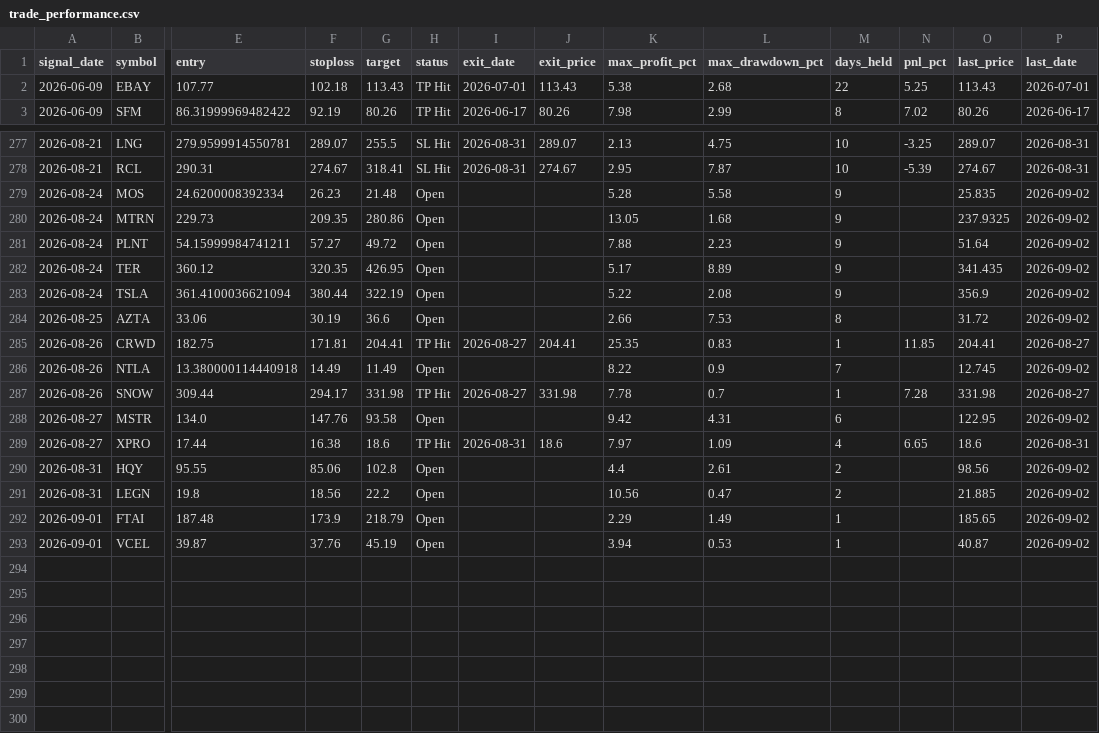
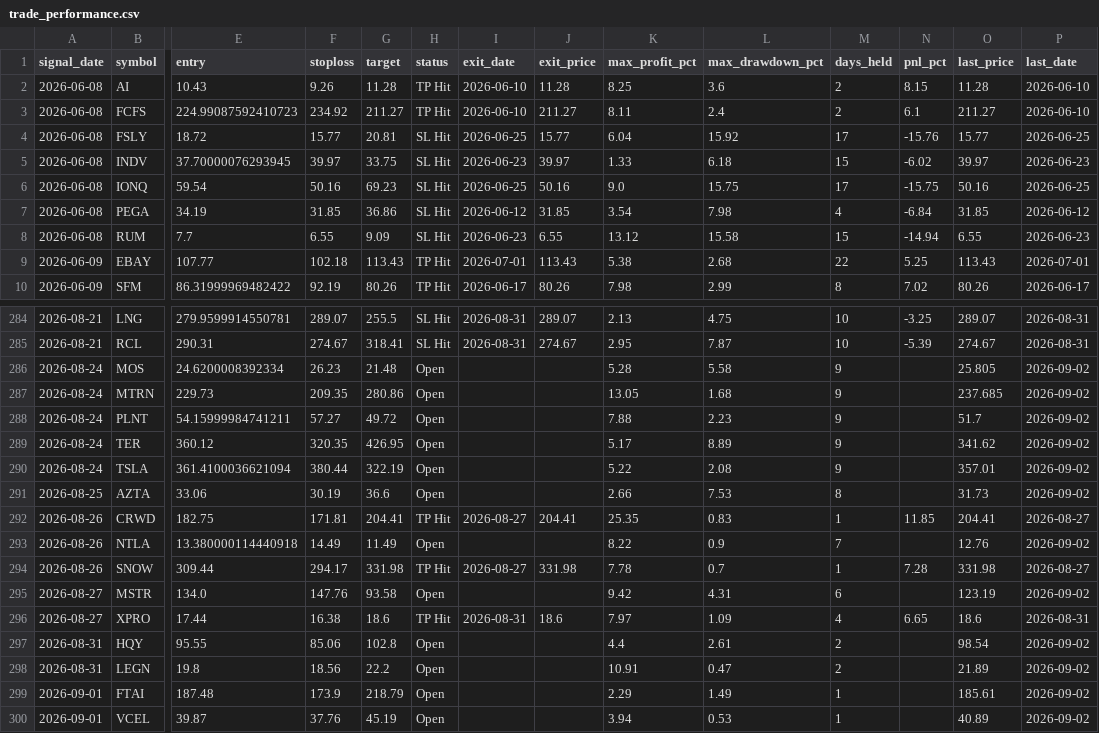
Before and after one commit to faizjio7011-code/checking-trade-signals, a CSV file: report/trade_performance.csv, drawn as a sheet; only a part is shown, gaps mark what is left out; addresses are those after the commit; rows hold the shown columns only; the diff covers the shown part only; the diff names each change by its address in the sheet, - before the commit and + after, or states it on an @@ line.

```diff
--- a/report/trade_performance.csv
+++ b/report/trade_performance.csv
+row 2: 2026-06-08 | AI | 10.43 | 9.26 | 11.28 | TP Hit | 2026-06-10 | 11.28 | 8.25 | 3.6 | 2 | 8.15 | 11.28 | 2026-06-10
+row 3: 2026-06-08 | FCFS | 224.99087592410723 | 234.92 | 211.27 | TP Hit | 2026-06-10 | 211.27 | 8.11 | 2.4 | 2 | 6.1 | 211.27 | 2026-06-10
+row 4: 2026-06-08 | FSLY | 18.72 | 15.77 | 20.81 | SL Hit | 2026-06-25 | 15.77 | 6.04 | 15.92 | 17 | -15.76 | 15.77 | 2026-06-25
+row 5: 2026-06-08 | INDV | 37.70000076293945 | 39.97 | 33.75 | SL Hit | 2026-06-23 | 39.97 | 1.33 | 6.18 | 15 | -6.02 | 39.97 | 2026-06-23
+row 6: 2026-06-08 | IONQ | 59.54 | 50.16 | 69.23 | SL Hit | 2026-06-25 | 50.16 | 9.0 | 15.75 | 17 | -15.75 | 50.16 | 2026-06-25
+row 7: 2026-06-08 | PEGA | 34.19 | 31.85 | 36.86 | SL Hit | 2026-06-12 | 31.85 | 3.54 | 7.98 | 4 | -6.84 | 31.85 | 2026-06-12
+row 8: 2026-06-08 | RUM | 7.7 | 6.55 | 9.09 | SL Hit | 2026-06-23 | 6.55 | 13.12 | 15.58 | 15 | -14.94 | 6.55 | 2026-06-23
-O286 (last_price): 25.835
+O286 (last_price): 25.805
-O287 (last_price): 237.9325
+O287 (last_price): 237.685
-O288 (last_price): 51.64
+O288 (last_price): 51.7
-O289 (last_price): 341.435
+O289 (last_price): 341.62
-O290 (last_price): 356.9
+O290 (last_price): 357.01
-O291 (last_price): 31.72
+O291 (last_price): 31.73
-O293 (last_price): 12.745
+O293 (last_price): 12.76
-O295 (last_price): 122.95
+O295 (last_price): 123.19
-O297 (last_price): 98.56
+O297 (last_price): 98.54
-K298 (max_profit_pct): 10.56
+K298 (max_profit_pct): 10.91
-O298 (last_price): 21.885
+O298 (last_price): 21.89
-O299 (last_price): 185.65
+O299 (last_price): 185.61
-O300 (last_price): 40.87
+O300 (last_price): 40.89
```
Also changed, not shown: 31 edited cells elsewhere in this file, report/reentry.csv, report/sl_hit.csv, 4 other files.
